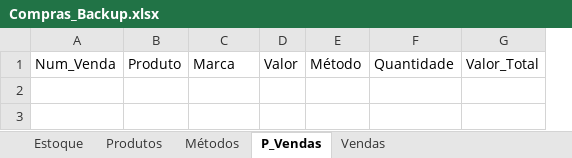
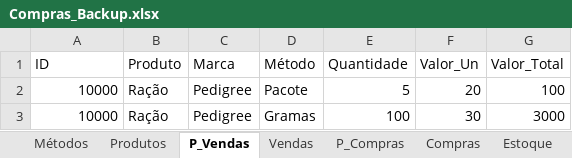
Before and after one commit to jcromeck/ProjectPetShop, an Excel workbook: Arquivos/Compras_Backup.xlsx, sheet P_Vendas, drawn as a sheet; values as stored, in another font and other column widths than the file's, no borders; charts and pictures not drawn; removed rows and columns are numbered as before the commit, all else as after; the diff names each change by its address in the sheet, - before the commit and + after, or states it on an @@ line.

```diff
--- a/Arquivos/Compras_Backup.xlsx (sheet P_Vendas)
+++ b/Arquivos/Compras_Backup.xlsx (sheet P_Vendas)
+sheet tab: P_Compras
+sheet tab: Compras
@@ sheet tab order changed: Métodos | Produtos | P_Vendas | Vendas | P_Compras | Compras | Estoque @@
-column D (Valor), empty
+column F (Valor_Un), empty
-A1: Num_Venda
+A1: ID
+row 2: 10000 | Ração | Pedigree | Pacote | 5 | 20 | 100
+row 3: 10000 | Ração | Pedigree | Gramas | 100 | 30 | 3000
```
Also changed, not shown: sheet Estoque, sheet Vendas, sheet Produtos, sheet Métodos, charts or pictures, 4 other files.
